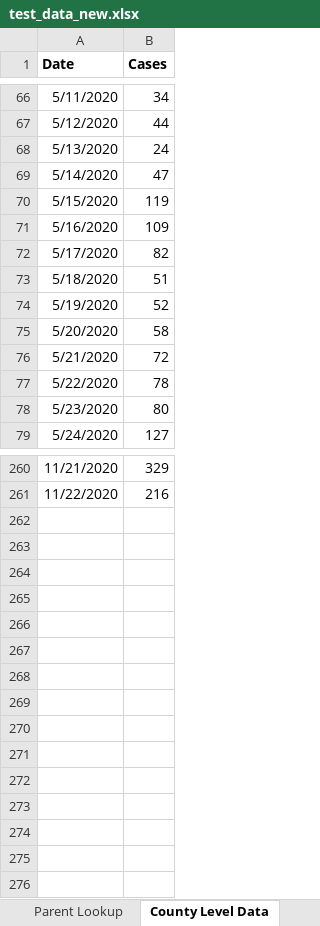
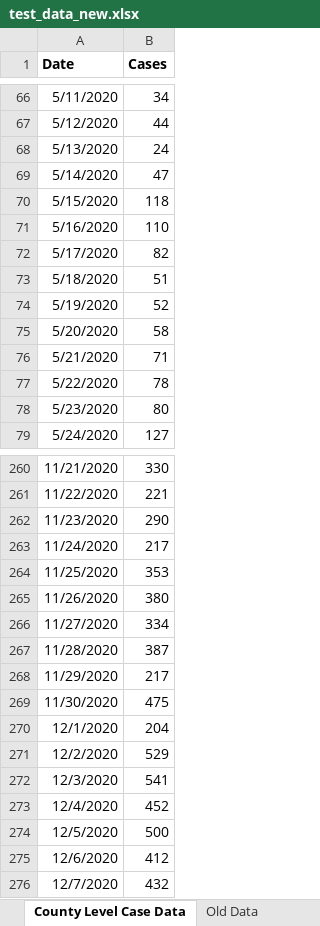
Before and after one commit to CompassRed/ncco_wastewater_dash, an Excel workbook: test_data_new.xlsx, sheet County Level Case Data, drawn as a sheet; only a part is shown, gaps mark what is left out; values as stored, in another font and other column widths than the file's, no borders; the diff covers the shown part only; the diff names each change by its address in the sheet, - before the commit and + after, or states it on an @@ line.

```diff
--- a/test_data_new.xlsx (sheet County Level Case Data)
+++ b/test_data_new.xlsx (sheet County Level Case Data)
-sheet tab: County Level Data
+sheet tab: County Level Case Data
-B70 (Cases): 119
+B70 (Cases): 118
-B71 (Cases): 109
+B71 (Cases): 110
-B76 (Cases): 72
+B76 (Cases): 71
-B260 (Cases): 329
+B260 (Cases): 330
-B261 (Cases): 216
+B261 (Cases): 221
+row 262: 11/23/2020 | 290
+row 263: 11/24/2020 | 217
+row 264: 11/25/2020 | 353
+row 265: 11/26/2020 | 380
+row 266: 11/27/2020 | 334
+row 267: 11/28/2020 | 387
+row 268: 11/29/2020 | 217
+row 269: 11/30/2020 | 475
+row 270: 12/1/2020 | 204
+row 271: 12/2/2020 | 529
+row 272: 12/3/2020 | 541
+row 273: 12/4/2020 | 452
+row 274: 12/5/2020 | 500
+row 275: 12/6/2020 | 412
+row 276: 12/7/2020 | 432
```
Also changed, not shown: 65 edited cells elsewhere in this sheet, sheet Brienna Data Upload, sheet Clean Data, formulas that keep their value, charts or pictures, 3 other files.
